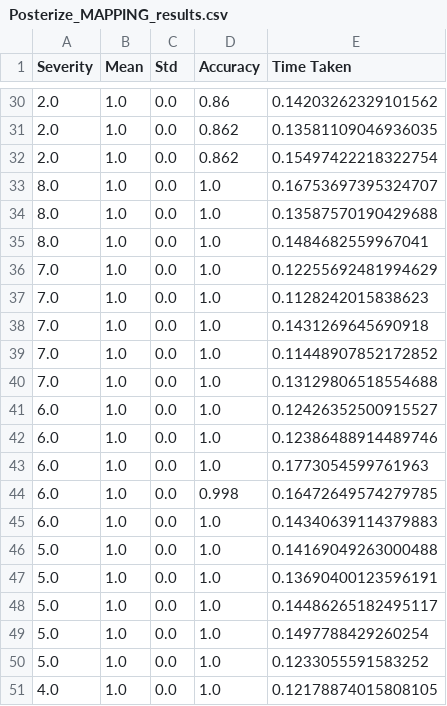
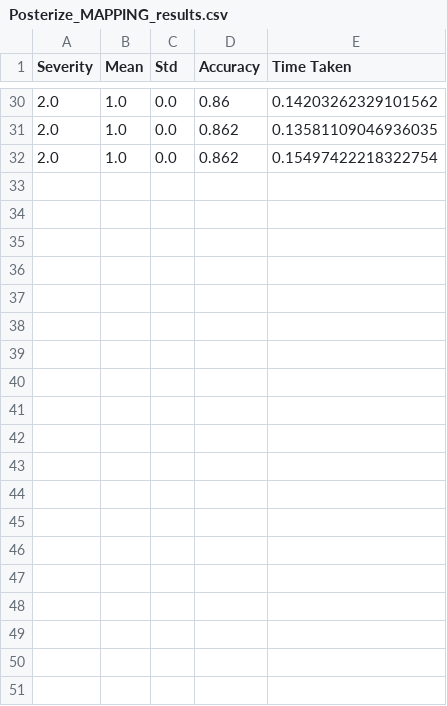
Before and after one commit to EkagraGupta/MasterArbeit, a CSV file: non_linear_mapping_data/Posterize/Posterize_MAPPING_results.csv, drawn as a sheet; only a part is shown, gaps mark what is left out; the diff covers the shown part only; the diff names each change by its address in the sheet, - before the commit and + after, or states it on an @@ line.

```diff
--- a/non_linear_mapping_data/Posterize/Posterize_MAPPING_results.csv
+++ b/non_linear_mapping_data/Posterize/Posterize_MAPPING_results.csv
-row 33: 8.0 | 1.0 | 0.0 | 1.0 | 0.16753697395324707
-row 34: 8.0 | 1.0 | 0.0 | 1.0 | 0.13587570190429688
-row 35: 8.0 | 1.0 | 0.0 | 1.0 | 0.1484682559967041
-row 36: 7.0 | 1.0 | 0.0 | 1.0 | 0.12255692481994629
-row 37: 7.0 | 1.0 | 0.0 | 1.0 | 0.1128242015838623
-row 38: 7.0 | 1.0 | 0.0 | 1.0 | 0.1431269645690918
-row 39: 7.0 | 1.0 | 0.0 | 1.0 | 0.11448907852172852
-row 40: 7.0 | 1.0 | 0.0 | 1.0 | 0.13129806518554688
-row 41: 6.0 | 1.0 | 0.0 | 1.0 | 0.12426352500915527
-row 42: 6.0 | 1.0 | 0.0 | 1.0 | 0.12386488914489746
-row 43: 6.0 | 1.0 | 0.0 | 1.0 | 0.1773054599761963
-row 44: 6.0 | 1.0 | 0.0 | 0.998 | 0.16472649574279785
-row 45: 6.0 | 1.0 | 0.0 | 1.0 | 0.14340639114379883
-row 46: 5.0 | 1.0 | 0.0 | 1.0 | 0.14169049263000488
-row 47: 5.0 | 1.0 | 0.0 | 1.0 | 0.13690400123596191
-row 48: 5.0 | 1.0 | 0.0 | 1.0 | 0.14486265182495117
-row 49: 5.0 | 1.0 | 0.0 | 1.0 | 0.1497788429260254
-row 50: 5.0 | 1.0 | 0.0 | 1.0 | 0.1233055591583252
-row 51: 4.0 | 1.0 | 0.0 | 1.0 | 0.12178874015808105
```
Also changed, not shown: 12 removed rows elsewhere in this file, non_linear_mapping_data/Solarize/Solarize_MAPPING_results.csv, 3 other files.
